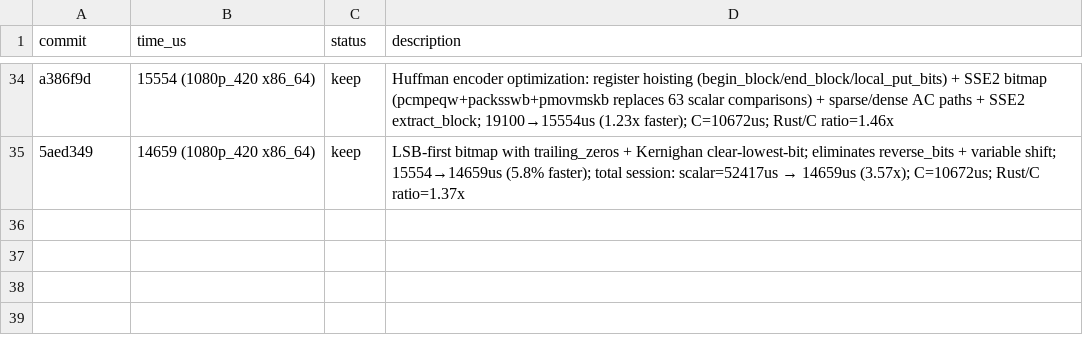
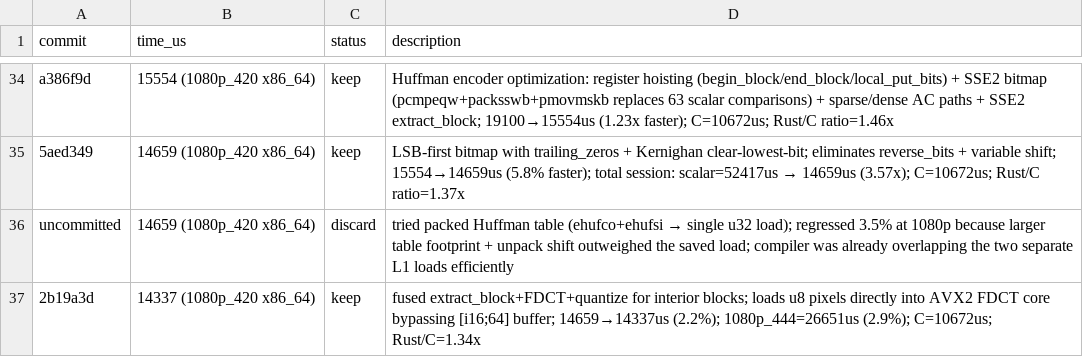
Before and after one commit to developer0hye/libjpeg-turbo-rs, a TSV file: experiments/encode.tsv, drawn as a sheet; only a part is shown, gaps mark what is left out.

```diff
--- a/experiments/encode.tsv
+++ b/experiments/encode.tsv
@@ -35 +35,3 @@ a386f9d	15554 (1080p_420 x86_64)	keep	Huffman encoder optimization: register hoi
 5aed349	14659 (1080p_420 x86_64)	keep	LSB-first bitmap with trailing_zeros + Kernighan clear-lowest-bit; eliminates reverse_bits + variable shift; 15554→14659us (5.8% faster); total session: scalar=52417us → 14659us (3.57x); C=10672us; Rust/C ratio=1.37x
+uncommitted	14659 (1080p_420 x86_64)	discard	tried packed Huffman table (ehufco+ehufsi → single u32 load); regressed 3.5% at 1080p because larger table footprint + unpack shift outweighed the saved load; compiler was already overlapping the two separate L1 loads efficiently
+2b19a3d	14337 (1080p_420 x86_64)	keep	fused extract_block+FDCT+quantize for interior blocks; loads u8 pixels directly into AVX2 FDCT core bypassing [i16;64] buffer; 14659→14337us (2.2%); 1080p_444=26651us (2.9%); C=10672us; Rust/C=1.34x
```
